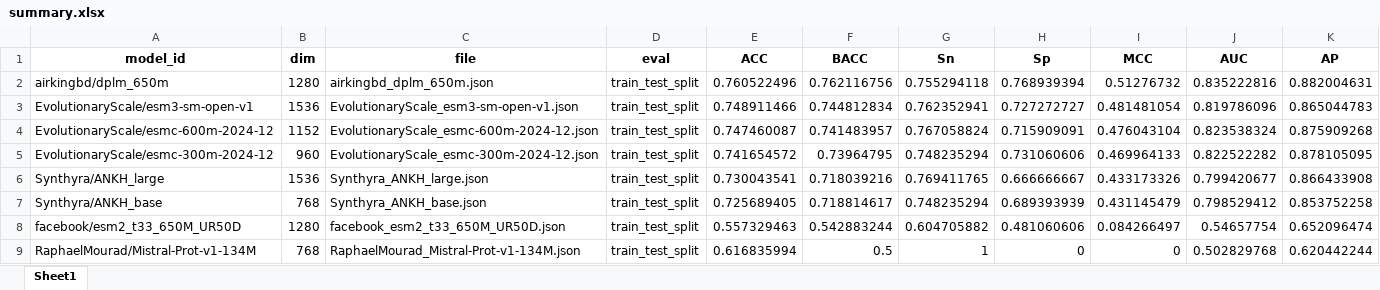
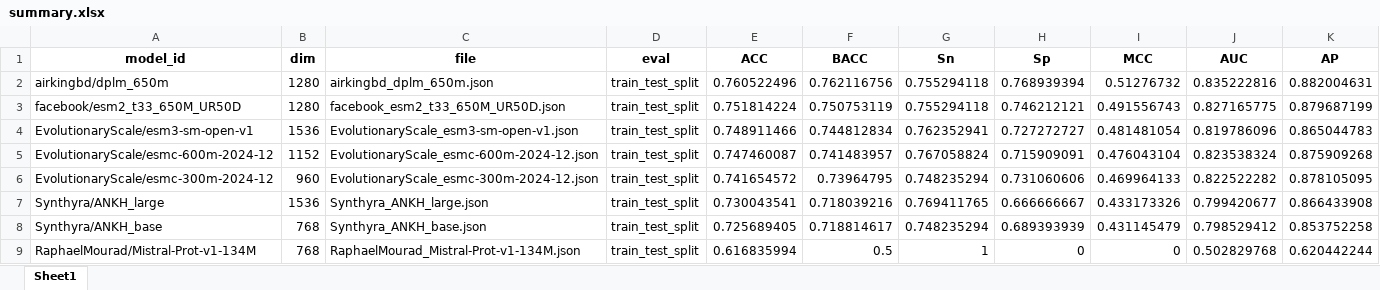
Before and after one commit to dzjxzyd/llm-highamp-benchmark, an Excel workbook: results/summary.xlsx, sheet Sheet1, drawn as a sheet; values as stored, in another font and other column widths than the file's, no borders; charts and pictures not drawn; removed rows and columns are numbered as before the commit, all else as after; the diff names each change by its address in the sheet, - before the commit and + after, or states it on an @@ line.

```diff
--- a/results/summary.xlsx (sheet Sheet1)
+++ b/results/summary.xlsx (sheet Sheet1)
+row 3: facebook/esm2_t33_650M_UR50D | 1280 | facebook_esm2_t33_650M_UR50D.json | train_test_split | 0.751814224 | 0.750753119 | 0.755294118 | 0.746212121 | 0.491556743 | 0.827165775 | 0.879687199
-row 8: facebook/esm2_t33_650M_UR50D | 1280 | facebook_esm2_t33_650M_UR50D.json | train_test_split | 0.557329463 | 0.542883244 | 0.604705882 | 0.481060606 | 0.084266497 | 0.54657754 | 0.652096474
```
Also changed, not shown: charts or pictures, 1 other file.
